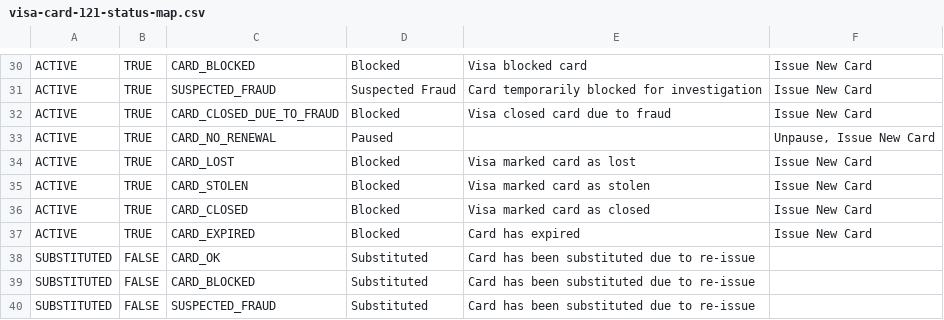
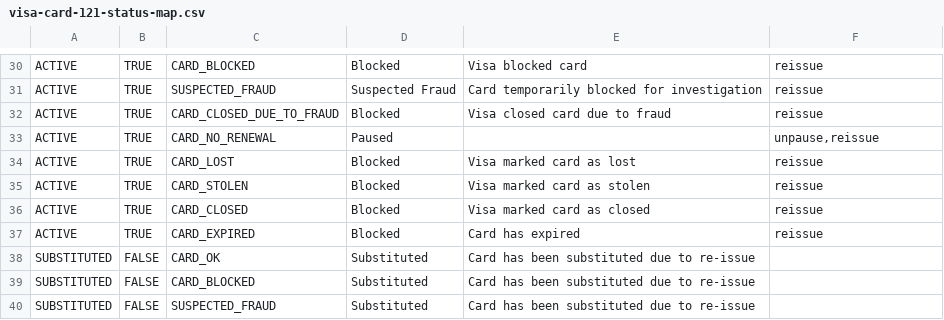
Before and after one commit to global-121/121-platform, a CSV file: services/121-service/src/payments/fsp-integration/intersolve-visa/mappers/visa-card-121-status-map.csv, drawn as a sheet; only a part is shown, gaps mark what is left out; the diff covers the shown part only.

```diff
--- a/services/121-service/src/payments/fsp-integration/intersolve-visa/mappers/visa-card-121-status-map.csv
+++ b/services/121-service/src/payments/fsp-integration/intersolve-visa/mappers/visa-card-121-status-map.csv
@@ -30,9 +30,9 @@
-"ACTIVE";"TRUE";"CARD_BLOCKED";"Blocked";"Visa blocked card";"Issue New Card"
-"ACTIVE";"TRUE";"SUSPECTED_FRAUD";"Suspected Fraud";"Card temporarily blocked for investigation";"Issue New Card"
-"ACTIVE";"TRUE";"CARD_CLOSED_DUE_TO_FRAUD";"Blocked";"Visa closed card due to fraud";"Issue New Card"
-"ACTIVE";"TRUE";"CARD_NO_RENEWAL";"Paused";;"Unpause, Issue New Card"
-"ACTIVE";"TRUE";"CARD_LOST";"Blocked";"Visa marked card as lost";"Issue New Card"
-"ACTIVE";"TRUE";"CARD_STOLEN";"Blocked";"Visa marked card as stolen";"Issue New Card"
-"ACTIVE";"TRUE";"CARD_CLOSED";"Blocked";"Visa marked card as closed";"Issue New Card"
-"ACTIVE";"TRUE";"CARD_EXPIRED";"Blocked";"Card has expired";"Issue New Card"
+"ACTIVE";"TRUE";"CARD_BLOCKED";"Blocked";"Visa blocked card";"reissue"
+"ACTIVE";"TRUE";"SUSPECTED_FRAUD";"Suspected Fraud";"Card temporarily blocked for investigation";"reissue"
+"ACTIVE";"TRUE";"CARD_CLOSED_DUE_TO_FRAUD";"Blocked";"Visa closed card due to fraud";"reissue"
+"ACTIVE";"TRUE";"CARD_NO_RENEWAL";"Paused";;"unpause,reissue"
+"ACTIVE";"TRUE";"CARD_LOST";"Blocked";"Visa marked card as lost";"reissue"
+"ACTIVE";"TRUE";"CARD_STOLEN";"Blocked";"Visa marked card as stolen";"reissue"
+"ACTIVE";"TRUE";"CARD_CLOSED";"Blocked";"Visa marked card as closed";"reissue"
+"ACTIVE";"TRUE";"CARD_EXPIRED";"Blocked";"Card has expired";"reissue"
 "SUBSTITUTED";"FALSE";"CARD_OK";"Substituted";"Card has been substituted due to re-issue";
```
Also changed, not shown: 28 edited cells elsewhere in this file, 5 other files.
